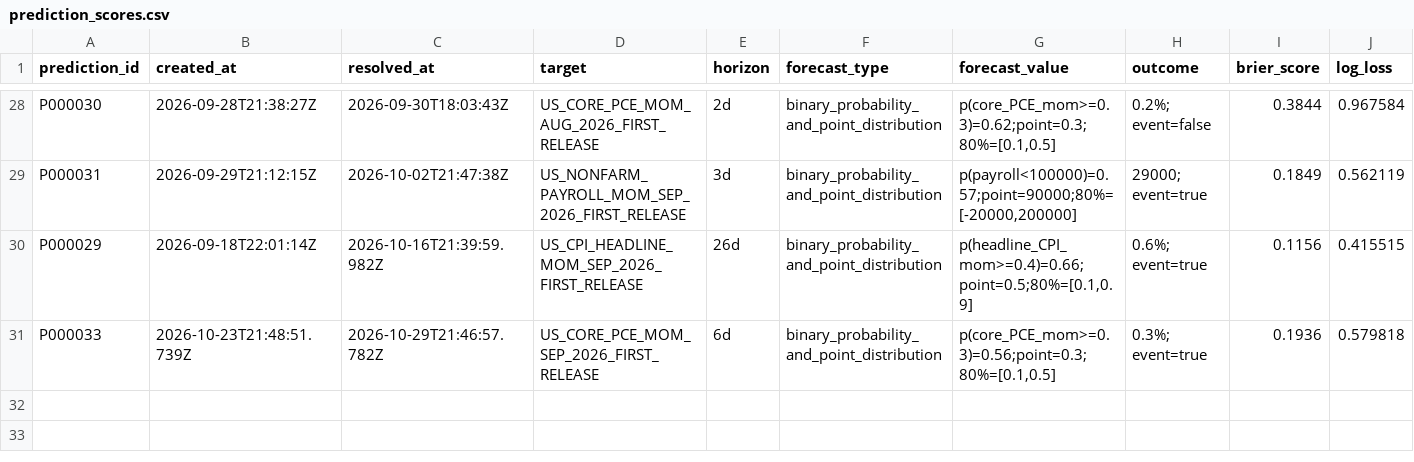
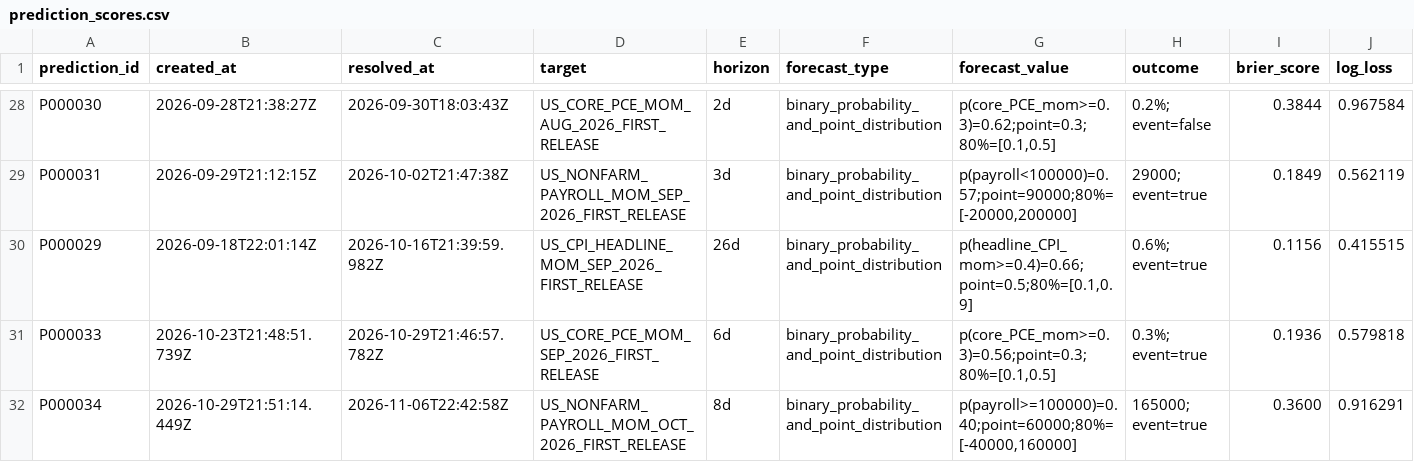
Before and after one commit to 6t8hggfm44-tech/persistent-thinking-using-market-data, a CSV file: evaluations/prediction_scores.csv, drawn as a sheet; only a part is shown, gaps mark what is left out; rows hold the shown columns only; the diff names each change by its address in the sheet, - before the commit and + after, or states it on an @@ line.

Commit message:
market: resolve and score P000034 before Friday evidence interpretation

```diff
--- a/evaluations/prediction_scores.csv
+++ b/evaluations/prediction_scores.csv
+row 32: P000034 | 2026-10-29T21:51:14.449Z | 2026-11-06T22:42:58Z | US_NONFARM_PAYROLL_MOM_OCT_2026_FIRST_RELEASE | 8d | binary_probability_and_point_distribution | p(payroll>=100000)=0.40;point=60000;80%=[-40000,160000] | 165000; event=true | 0.3600 | 0.916291
```
Also changed, not shown: 2 other files.
